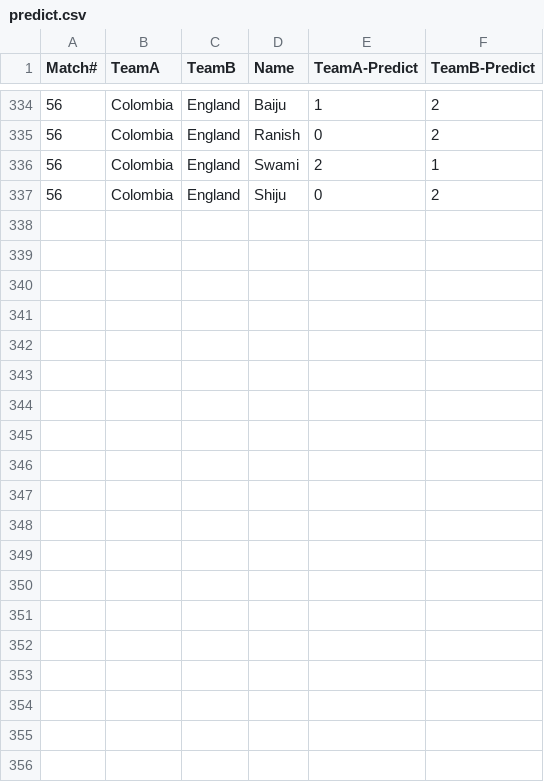
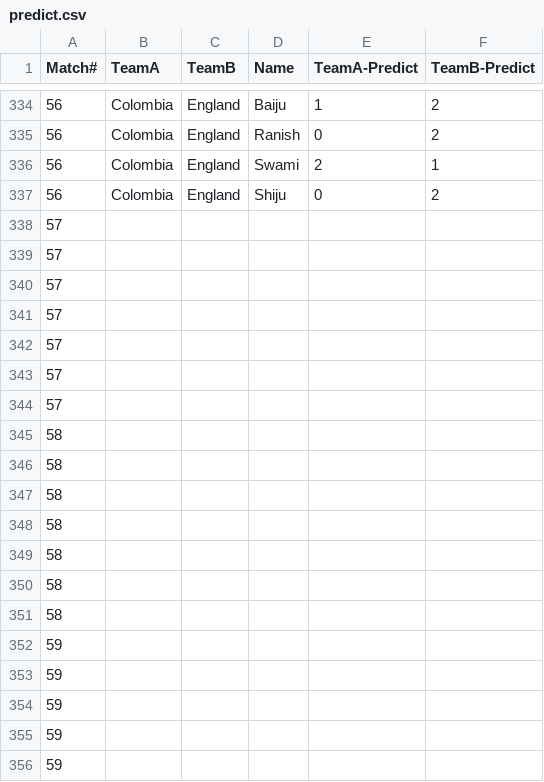
Before and after one commit to anoobbacker/leaderboard-html-css-js, a CSV file: _data/predict.csv, drawn as a sheet; only a part is shown, gaps mark what is left out; the diff covers the shown part only.

Commit message:
Update predict.csv

```diff
--- a/_data/predict.csv
+++ b/_data/predict.csv
@@ -337 +337,20 @@
 56,Colombia,England,Shiju,0,2
+57,,,,,
+57,,,,,
+57,,,,,
+57,,,,,
+57,,,,,
+57,,,,,
+57,,,,,
+58,,,,,
+58,,,,,
+58,,,,,
+58,,,,,
+58,,,,,
+58,,,,,
+58,,,,,
+59,,,,,
+59,,,,,
+59,,,,,
+59,,,,,
+59,,,,,
```
Also changed, not shown: 9 added rows elsewhere in this file.
